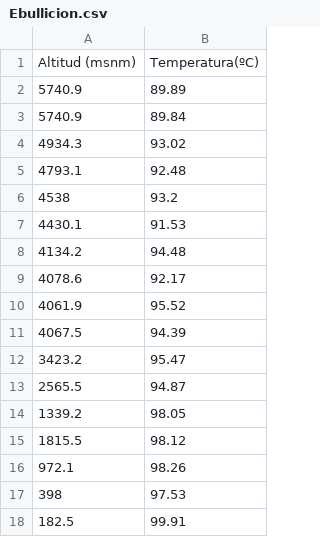
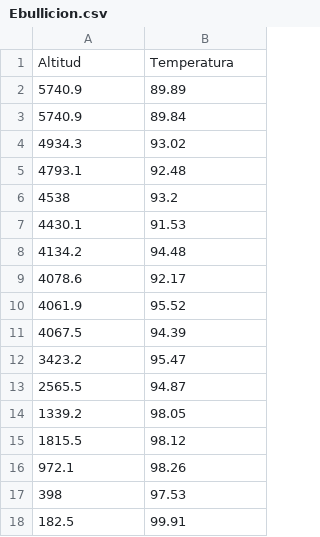
Before and after one commit to AmericoNicolas/data, a CSV file: Ebullicion.csv, drawn as a sheet.

Commit message:
Update Ebullicion.csv

```diff
--- a/Ebullicion.csv
+++ b/Ebullicion.csv
@@ -1,2 +1,2 @@
-Altitud (msnm),Temperatura(ºC)
+Altitud ,Temperatura
 5740.9,89.89
```
